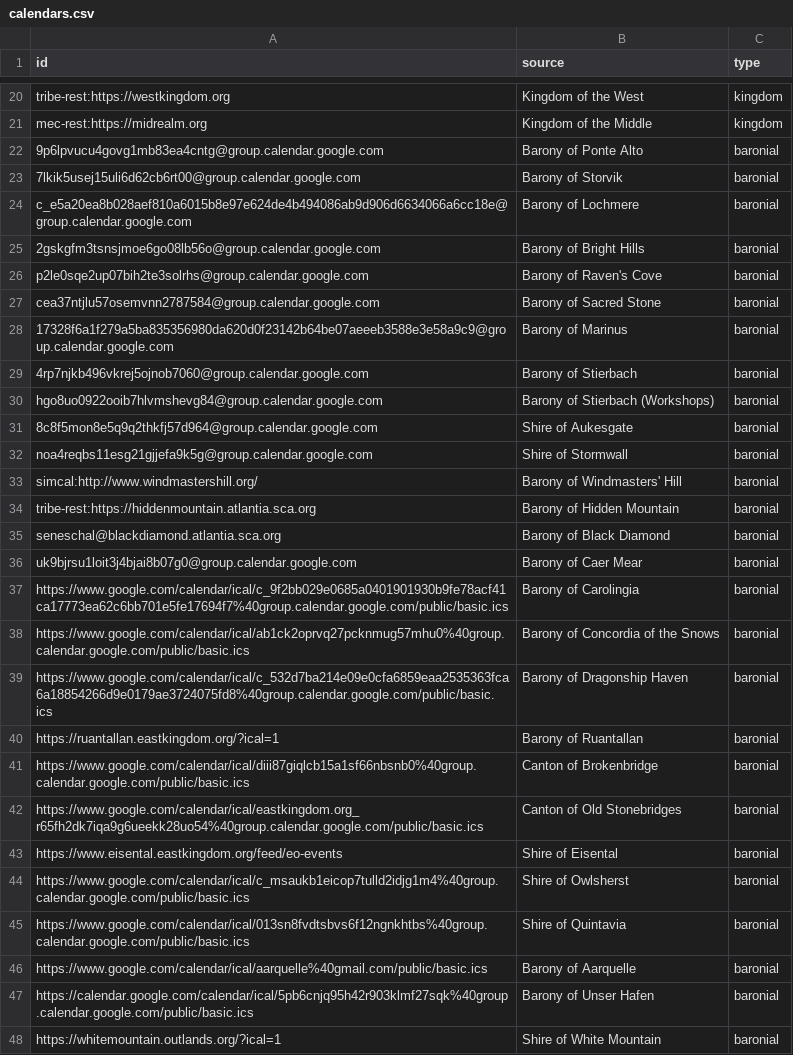
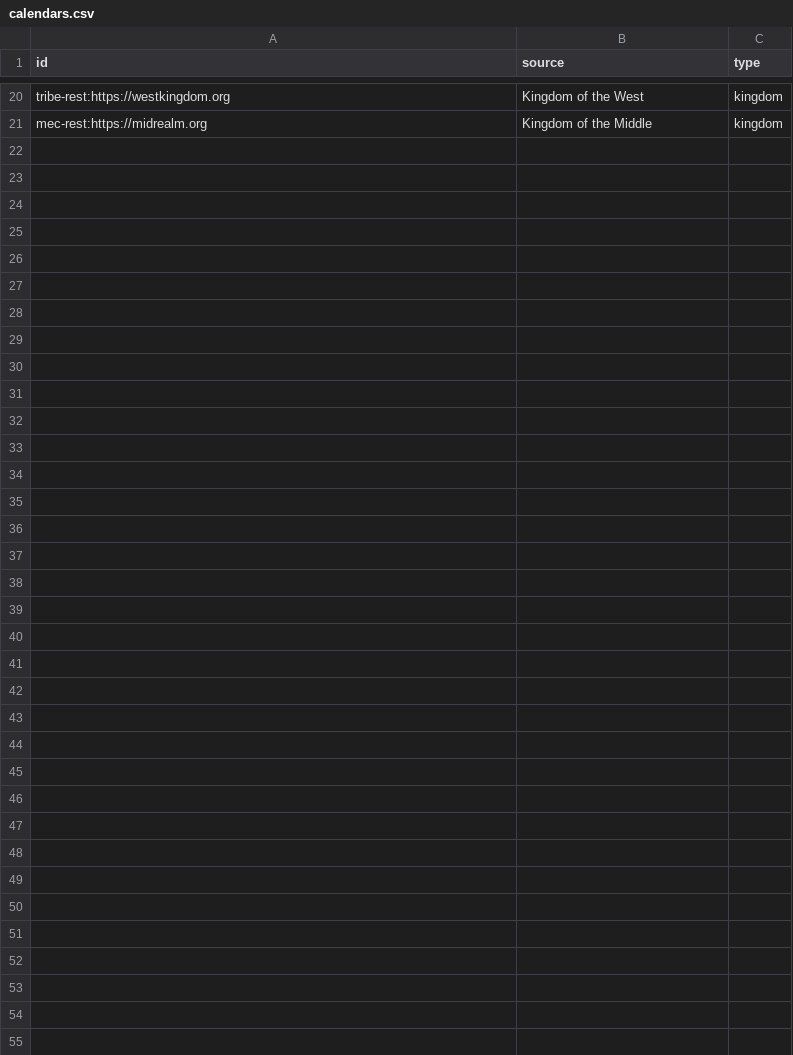
Before and after one commit to khs/scamap, a CSV file: calendars.csv, drawn as a sheet; only a part is shown, gaps mark what is left out.

```diff
--- a/calendars.csv
+++ b/calendars.csv
@@ -21,28 +21 @@ tribe-rest:https://westkingdom.org,Kingdom of the West,kingdom
 mec-rest:https://midrealm.org,Kingdom of the Middle,kingdom
-9p6lpvucu4govg1mb83ea4cntg@group.calendar.google.com,Barony of Ponte Alto,baronial
-7lkik5usej15uli6d62cb6rt00@group.calendar.google.com,Barony of Storvik,baronial
-c_e5a20ea8b028aef810a6015b8e97e624de4b494086ab9d906d6634066a6cc18e@group.calendar.google.com,Barony of Lochmere,baronial
-2gskgfm3tsnsjmoe6go08lb56o@group.calendar.google.com,Barony of Bright Hills,baronial
-p2le0sqe2up07bih2te3solrhs@group.calendar.google.com,Barony of Raven's Cove,baronial
-cea37ntjlu57osemvnn2787584@group.calendar.google.com,Barony of Sacred Stone,baronial
-17328f6a1f279a5ba835356980da620d0f23142b64be07aeeeb3588e3e58a9c9@group.calendar.google.com,Barony of Marinus,baronial
-4rp7njkb496vkrej5ojnob7060@group.calendar.google.com,Barony of Stierbach,baronial
-hgo8uo0922ooib7hlvmshevg84@group.calendar.google.com,Barony of Stierbach (Workshops),baronial
-8c8f5mon8e5q9q2thkfj57d964@group.calendar.google.com,Shire of Aukesgate,baronial
-noa4reqbs11esg21gjjefa9k5g@group.calendar.google.com,Shire of Stormwall,baronial
-simcal:http://www.windmastershill.org/,Barony of Windmasters' Hill,baronial
-tribe-rest:https://hiddenmountain.atlantia.sca.org,Barony of Hidden Mountain,baronial
-seneschal@blackdiamond.atlantia.sca.org,Barony of Black Diamond,baronial
-uk9bjrsu1loit3j4bjai8b07g0@group.calendar.google.com,Barony of Caer Mear,baronial
-https://www.google.com/calendar/ical/c_9f2bb029e0685a0401901930b9fe78acf41ca17773ea62c6bb701e5fe17694f7%40group.calendar.google.com/public/basic.ics,Barony of Carolingia,baronial
-https://www.google.com/calendar/ical/ab1ck2oprvq27pcknmug57mhu0%40group.calendar.google.com/public/basic.ics,Barony of Concordia of the Snows,baronial
-https://www.google.com/calendar/ical/c_532d7ba214e09e0cfa6859eaa2535363fca6a18854266d9e0179ae3724075fd8%40group.calendar.google.com/public/basic.ics,Barony of Dragonship Haven,baronial
-https://ruantallan.eastkingdom.org/?ical=1,Barony of Ruantallan,baronial
-https://www.google.com/calendar/ical/diii87giqlcb15a1sf66nbsnb0%40group.calendar.google.com/public/basic.ics,Canton of Brokenbridge,baronial
-https://www.google.com/calendar/ical/eastkingdom.org_r65fh2dk7iqa9g6ueekk28uo54%40group.calendar.google.com/public/basic.ics,Canton of Old Stonebridges,baronial
-https://www.eisental.eastkingdom.org/feed/eo-events,Shire of Eisental,baronial
-https://www.google.com/calendar/ical/c_msaukb1eicop7tulld2idjg1m4%40group.calendar.google.com/public/basic.ics,Shire of Owlsherst,baronial
-https://www.google.com/calendar/ical/013sn8fvdtsbvs6f12ngnkhtbs%40group.calendar.google.com/public/basic.ics,Shire of Quintavia,baronial
-https://www.google.com/calendar/ical/aarquelle%40gmail.com/public/basic.ics,Barony of Aarquelle,baronial
-https://calendar.google.com/calendar/ical/5pb6cnjq95h42r903klmf27sqk%40group.calendar.google.com/public/basic.ics,Barony of Unser Hafen,baronial
-https://whitemountain.outlands.org/?ical=1,Shire of White Mountain,baronial
```
Also changed, not shown: 8 other files.
